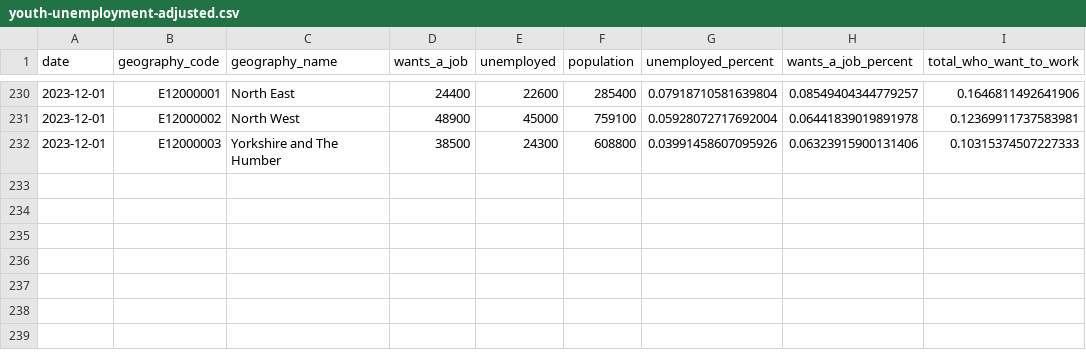
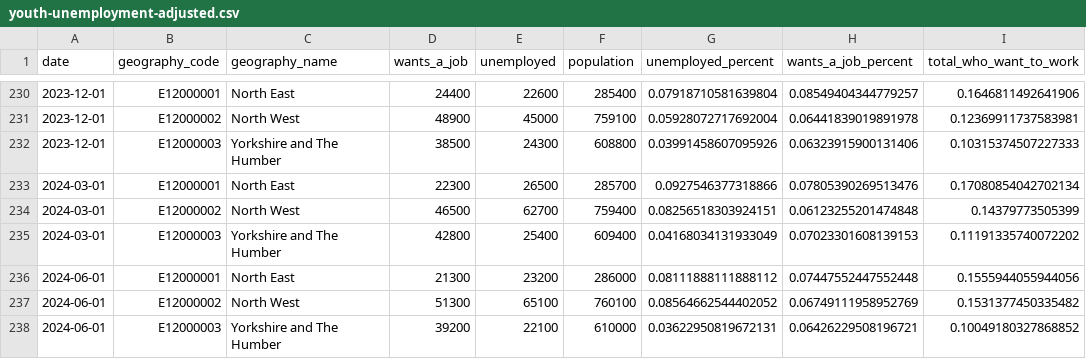
Before and after one commit to open-innovations/true-north, a CSV file: working/cs/youth-unemployment-adjusted.csv, drawn as a sheet; only a part is shown, gaps mark what is left out.

Commit message:
Update open data

```diff
--- a/working/cs/youth-unemployment-adjusted.csv
+++ b/working/cs/youth-unemployment-adjusted.csv
@@ -232 +232,7 @@ date,geography_code,geography_name,wants_a_job,unemployed,population,unemployed_
 2023-12-01,E12000003,Yorkshire and The Humber,38500,24300,608800,0.03991458607095926,0.06323915900131406,0.10315374507227333
+2024-03-01,E12000001,North East,22300,26500,285700,0.0927546377318866,0.07805390269513476,0.17080854042702134
+2024-03-01,E12000002,North West,46500,62700,759400,0.08256518303924151,0.06123255201474848,0.14379773505399
+2024-03-01,E12000003,Yorkshire and The Humber,42800,25400,609400,0.04168034131933049,0.07023301608139153,0.11191335740072202
+2024-06-01,E12000001,North East,21300,23200,286000,0.08111888111888112,0.07447552447552448,0.1555944055944056
+2024-06-01,E12000002,North West,51300,65100,760100,0.08564662544402052,0.06749111958952769,0.1531377450335482
+2024-06-01,E12000003,Yorkshire and The Humber,39200,22100,610000,0.03622950819672131,0.06426229508196721,0.10049180327868852
```
Also changed, not shown: 4 other files.
